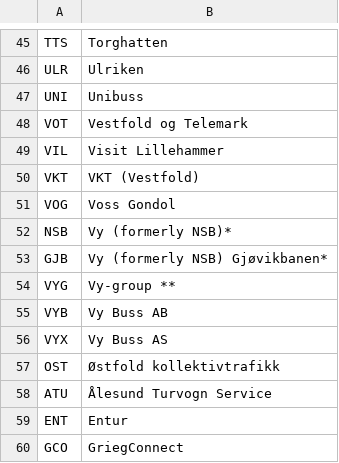
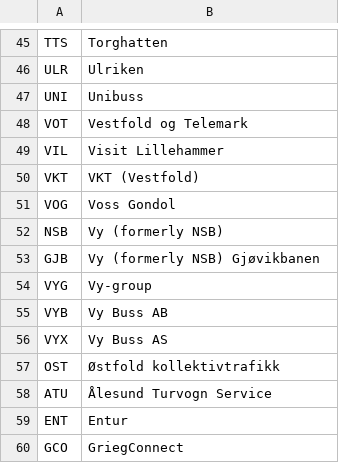
Before and after one commit to entur/anshar, a CSV file: src/main/resources/codespacenames-example.csv, drawn as a sheet; only a part is shown, gaps mark what is left out.

Commit message:
Remove annotations from codespace-names

```diff
--- a/src/main/resources/codespacenames-example.csv
+++ b/src/main/resources/codespacenames-example.csv
@@ -51,5 +51,5 @@ VKT;VKT (Vestfold)
 VOG;Voss Gondol
-NSB;Vy (formerly NSB)*
-GJB;Vy (formerly NSB) Gjøvikbanen*
-VYG;Vy-group **
+NSB;Vy (formerly NSB)
+GJB;Vy (formerly NSB) Gjøvikbanen
+VYG;Vy-group
 VYB;Vy Buss AB
```
